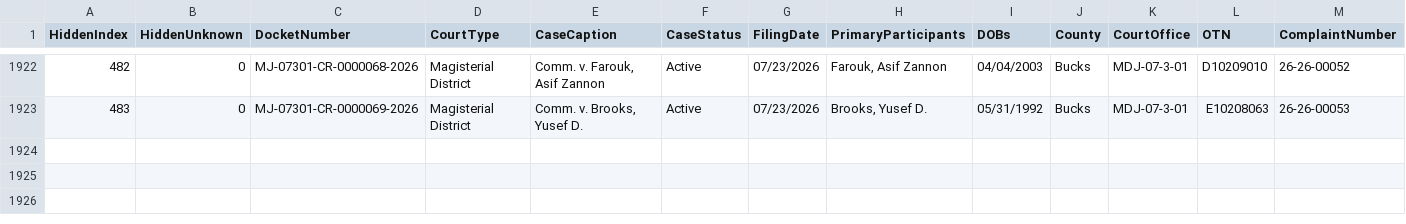
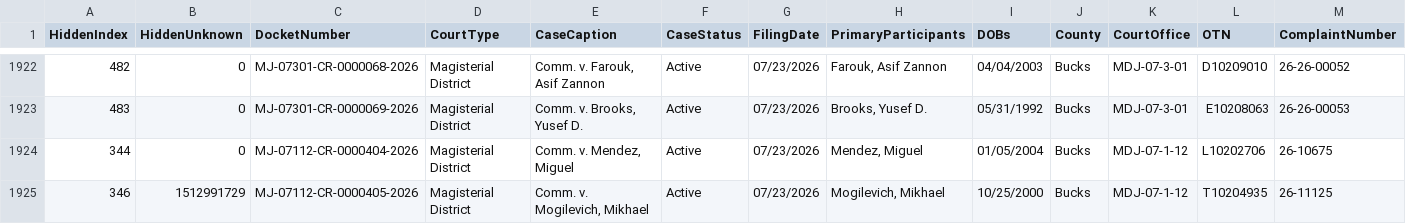
Before and after one commit to CUlleryUSATRepos/BucksCriminalUJSScrapeRepo, a CSV file: ujs_criminal_bucks.csv, drawn as a sheet; only a part is shown, gaps mark what is left out; rows hold the shown columns only; the diff names each change by its address in the sheet, - before the commit and + after, or states it on an @@ line.

```diff
--- a/ujs_criminal_bucks.csv
+++ b/ujs_criminal_bucks.csv
+row 1924: 344 | 0 | MJ-07112-CR-0000404-2026 | Magisterial District | Comm. v. Mendez, Miguel | Active | 07/23/2026 | Mendez, Miguel | 01/05/2004 | Bucks | MDJ-07-1-12 | L10202706 | 26-10675
+row 1925: 346 | 1512991729 | MJ-07112-CR-0000405-2026 | Magisterial District | Comm. v. Mogilevich, Mikhael | Active | 07/23/2026 | Mogilevich, Mikhael | 10/25/2000 | Bucks | MDJ-07-1-12 | T10204935 | 26-11125
```
Also changed, not shown: docs/data/ujs_criminal_bucks.csv.
